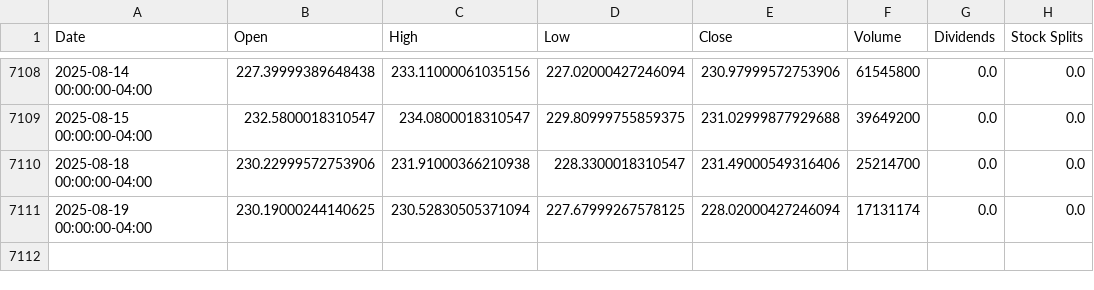
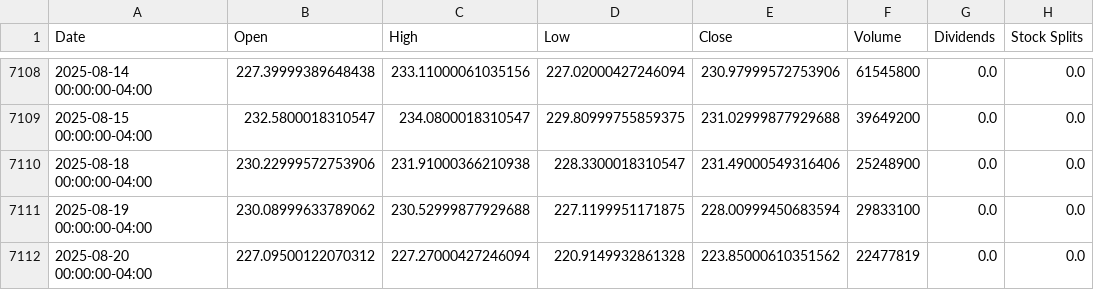
Before and after one commit to codereport/blink, a CSV file: historical_data/AMZN.csv, drawn as a sheet; only a part is shown, gaps mark what is left out.

```diff
--- a/historical_data/AMZN.csv
+++ b/historical_data/AMZN.csv
@@ -7109,3 +7109,4 @@ Date,Open,High,Low,Close,Volume,Dividends,Stock Splits
 2025-08-15 00:00:00-04:00,232.5800018310547,234.0800018310547,229.80999755859375,231.02999877929688,39649200,0.0,0.0
-2025-08-18 00:00:00-04:00,230.22999572753906,231.91000366210938,228.3300018310547,231.49000549316406,25214700,0.0,0.0
-2025-08-19 00:00:00-04:00,230.19000244140625,230.52830505371094,227.67999267578125,228.02000427246094,17131174,0.0,0.0
+2025-08-18 00:00:00-04:00,230.22999572753906,231.91000366210938,228.3300018310547,231.49000549316406,25248900,0.0,0.0
+2025-08-19 00:00:00-04:00,230.08999633789062,230.52999877929688,227.1199951171875,228.00999450683594,29833100,0.0,0.0
+2025-08-20 00:00:00-04:00,227.09500122070312,227.27000427246094,220.9149932861328,223.85000610351562,22477819,0.0,0.0
```
Also changed, not shown: historical_data/CRWV.csv, historical_data/GOOGL.csv, 8 other files.
